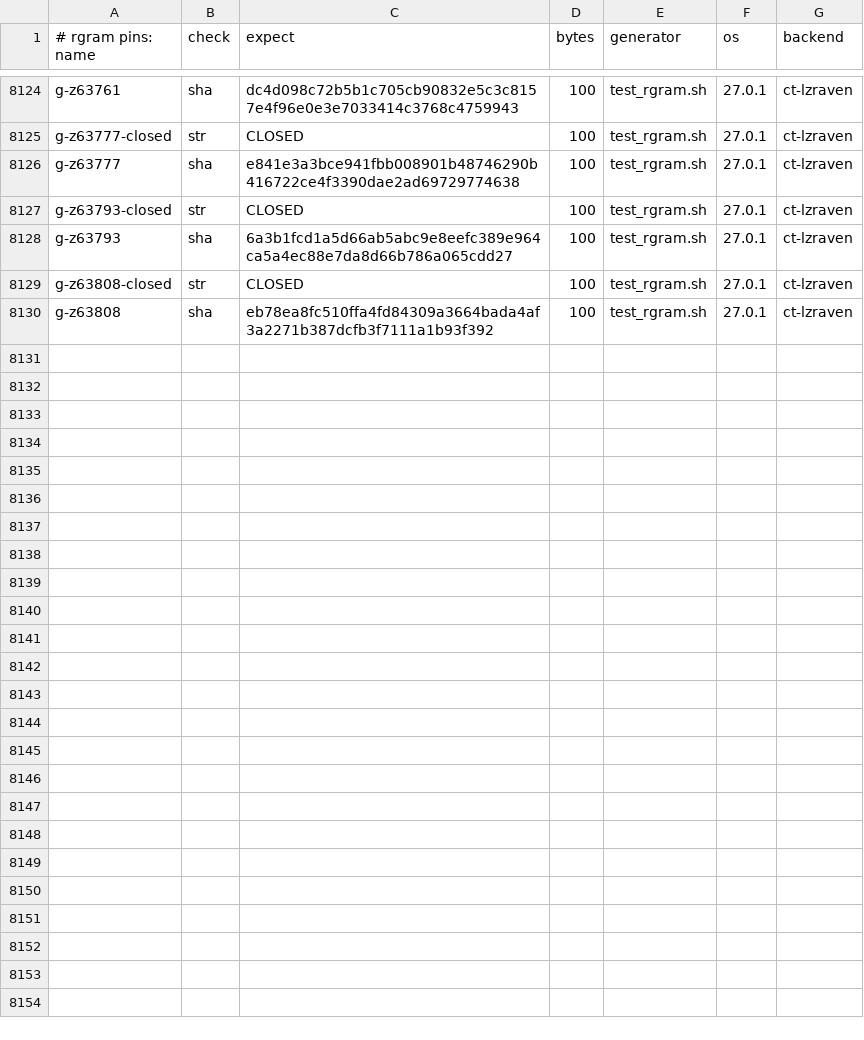
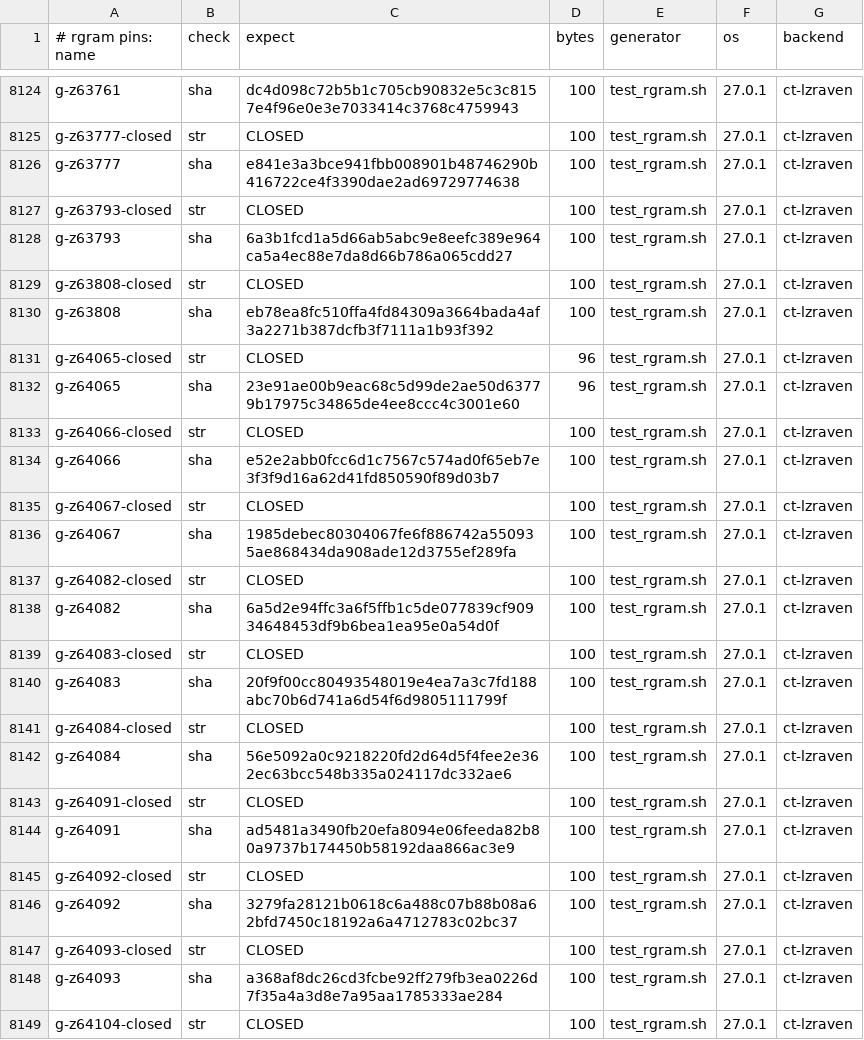
Before and after one commit to mrowlinson/applearchive-cleanroom, a CSV file: vectors/rgram-PINS.csv, drawn as a sheet; only a part is shown, gaps mark what is left out; the diff covers the shown part only.

Commit message:
T10P136 (64065..64156): PB0+PB1+PBA16+SING+PBB9+QUAD multi-sig rows0==2 (8156 REC, DET 14/14)
First-hand oracle battery RGRAM-GREEN + DET136 14/14 pin-match+stable.

```diff
--- a/vectors/rgram-PINS.csv
+++ b/vectors/rgram-PINS.csv
@@ -8130 +8130,20 @@ g-z63808-closed,str,CLOSED,100,test_rgram.sh,27.0.1,ct-lzraven
 g-z63808,sha,eb78ea8fc510ffa4fd84309a3664bada4af3a2271b387dcfb3f7111a1b93f392,100,test_rgram.sh,27.0.1,ct-lzraven
+g-z64065-closed,str,CLOSED,96,test_rgram.sh,27.0.1,ct-lzraven
+g-z64065,sha,23e91ae00b9eac68c5d99de2ae50d63779b17975c34865de4ee8ccc4c3001e60,96,test_rgram.sh,27.0.1,ct-lzraven
+g-z64066-closed,str,CLOSED,100,test_rgram.sh,27.0.1,ct-lzraven
+g-z64066,sha,e52e2abb0fcc6d1c7567c574ad0f65eb7e3f3f9d16a62d41fd850590f89d03b7,100,test_rgram.sh,27.0.1,ct-lzraven
+g-z64067-closed,str,CLOSED,100,test_rgram.sh,27.0.1,ct-lzraven
+g-z64067,sha,1985debec80304067fe6f886742a550935ae868434da908ade12d3755ef289fa,100,test_rgram.sh,27.0.1,ct-lzraven
+g-z64082-closed,str,CLOSED,100,test_rgram.sh,27.0.1,ct-lzraven
+g-z64082,sha,6a5d2e94ffc3a6f5ffb1c5de077839cf90934648453df9b6bea1ea95e0a54d0f,100,test_rgram.sh,27.0.1,ct-lzraven
+g-z64083-closed,str,CLOSED,100,test_rgram.sh,27.0.1,ct-lzraven
+g-z64083,sha,20f9f00cc80493548019e4ea7a3c7fd188abc70b6d741a6d54f6d9805111799f,100,test_rgram.sh,27.0.1,ct-lzraven
+g-z64084-closed,str,CLOSED,100,test_rgram.sh,27.0.1,ct-lzraven
+g-z64084,sha,56e5092a0c9218220fd2d64d5f4fee2e362ec63bcc548b335a024117dc332ae6,100,test_rgram.sh,27.0.1,ct-lzraven
+g-z64091-closed,str,CLOSED,100,test_rgram.sh,27.0.1,ct-lzraven
+g-z64091,sha,ad5481a3490fb20efa8094e06feeda82b80a9737b174450b58192daa866ac3e9,100,test_rgram.sh,27.0.1,ct-lzraven
+g-z64092-closed,str,CLOSED,100,test_rgram.sh,27.0.1,ct-lzraven
+g-z64092,sha,3279fa28121b0618c6a488c07b88b08a62bfd7450c18192a6a4712783c02bc37,100,test_rgram.sh,27.0.1,ct-lzraven
+g-z64093-closed,str,CLOSED,100,test_rgram.sh,27.0.1,ct-lzraven
+g-z64093,sha,a368af8dc26cd3fcbe92ff279fb3ea0226d7f35a4a3d8e7a95aa1785333ae284,100,test_rgram.sh,27.0.1,ct-lzraven
+g-z64104-closed,str,CLOSED,100,test_rgram.sh,27.0.1,ct-lzraven
```
Also changed, not shown: 9 added rows elsewhere in this file, 2 other files.
